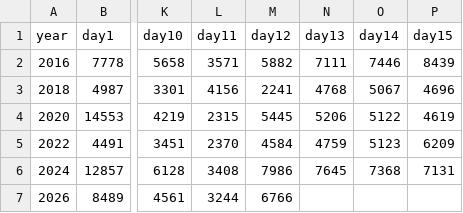
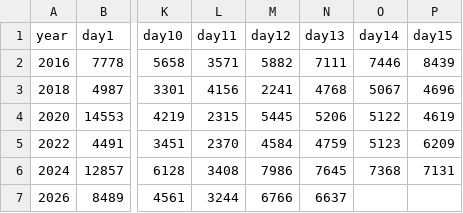
Before and after one commit to cldwalker/durham-early-vote-race, a CSV file: early-vote-counts.csv, drawn as a sheet; only a part is shown, gaps mark what is left out; the diff names each change by its address in the sheet, - before the commit and + after, or states it on an @@ line.

Commit message:
day 13

```diff
--- a/early-vote-counts.csv
+++ b/early-vote-counts.csv
-N7 (day13): (empty)
+N7 (day13): 6637
```
